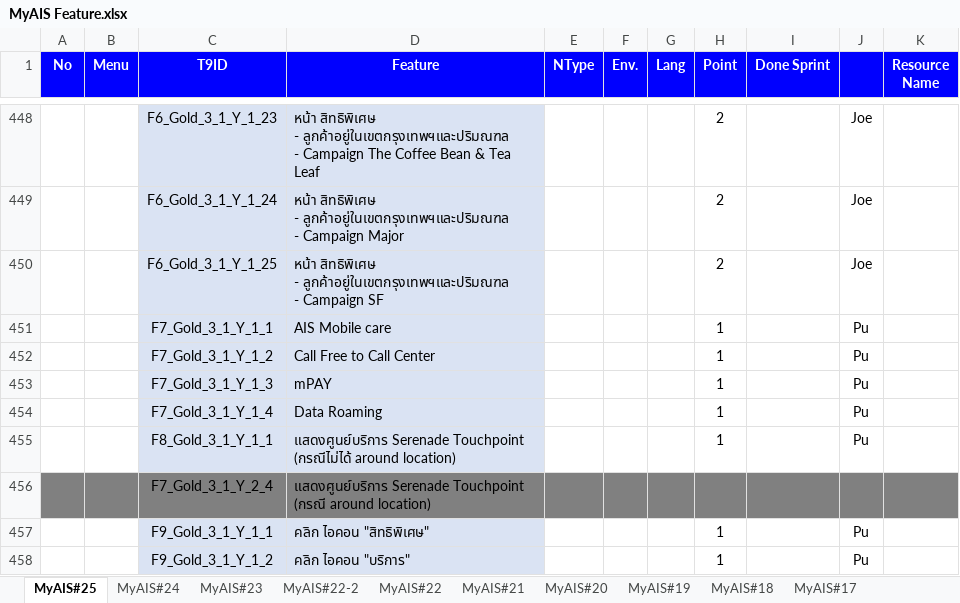
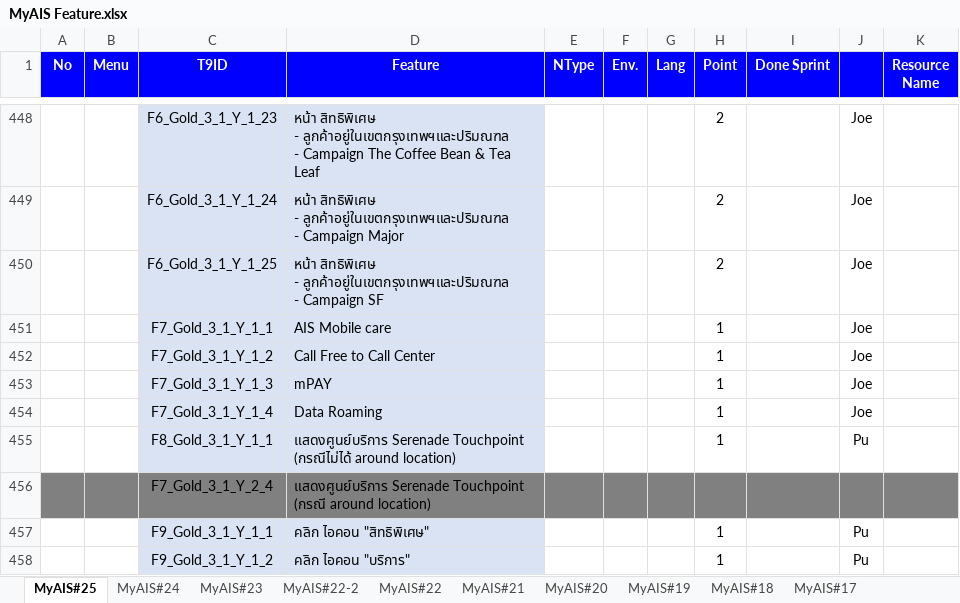
Before and after one commit to AtlasArcadia/SIA_DSO_II, an Excel workbook: Document/My Ais/MyAIS Feature.xlsx, sheet MyAIS#25, drawn as a sheet; only a part is shown, gaps mark what is left out; values as stored, in another font and other column widths than the file's, no borders; the diff names each change by its address in the sheet, - before the commit and + after, or states it on an @@ line.

Commit message:
commit by jenkins

```diff
--- a/Document/My Ais/MyAIS Feature.xlsx (sheet MyAIS#25)
+++ b/Document/My Ais/MyAIS Feature.xlsx (sheet MyAIS#25)
-J451:J454: Pu
+J451:J454: Joe
```
